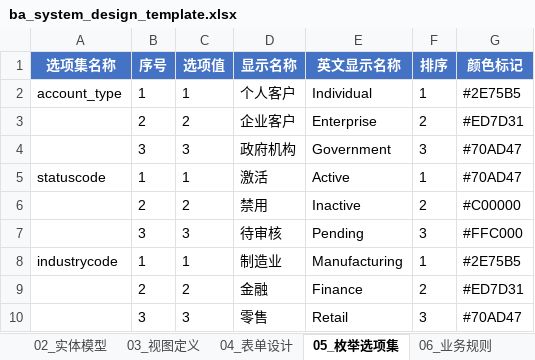
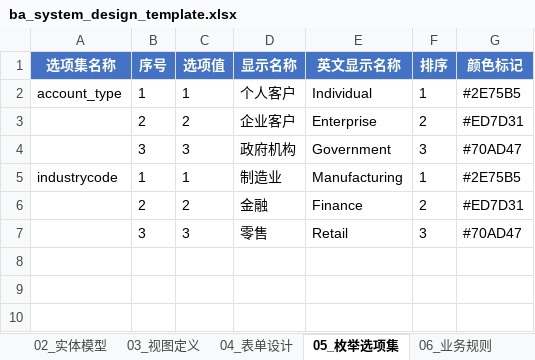
Before and after one commit to jonny-xhl/power-platform-agent, an Excel workbook: sources/templates/excel/ba_system_design_template.xlsx, sheet 05_枚举选项集, drawn as a sheet; values as stored, in another font and other column widths than the file's, no borders; the diff names each change by its address in the sheet, - before the commit and + after, or states it on an @@ line.

```diff
--- a/sources/templates/excel/ba_system_design_template.xlsx (sheet 05_枚举选项集)
+++ b/sources/templates/excel/ba_system_design_template.xlsx (sheet 05_枚举选项集)
-row 5: statuscode | 1 | 1 | 激活 | Active | 1 | #70AD47
-row 6:  | 2 | 2 | 禁用 | Inactive | 2 | #C00000
-row 7:  | 3 | 3 | 待审核 | Pending | 3 | #FFC000
```
Also changed, not shown: sheet 02_实体模型, 3 other files.
